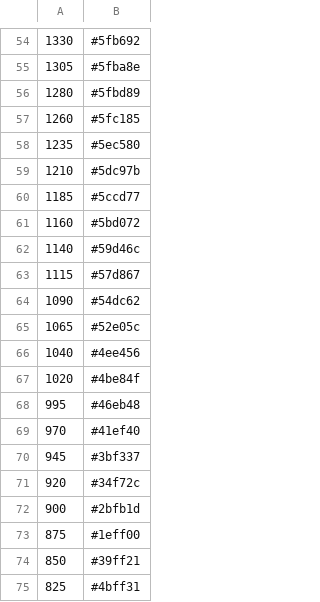
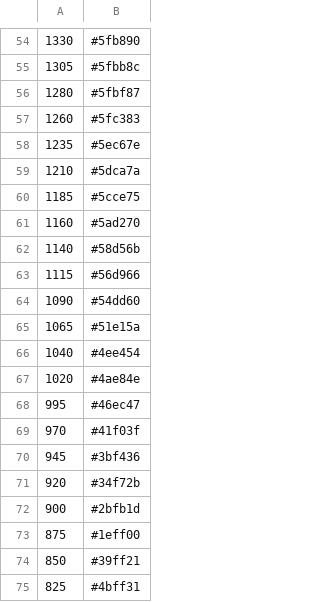
Before and after one commit to 4very/mplus_leaderboard, a CSV file: data/coloring.csv, drawn as a sheet; only a part is shown, gaps mark what is left out; the diff covers the shown part only.

```diff
--- a/data/coloring.csv
+++ b/data/coloring.csv
@@ -54,19 +54,19 @@
-1330,#5fb692,
-1305,#5fba8e,
-1280,#5fbd89,
-1260,#5fc185,
-1235,#5ec580,
-1210,#5dc97b,
-1185,#5ccd77,
-1160,#5bd072,
-1140,#59d46c,
-1115,#57d867,
-1090,#54dc62,
-1065,#52e05c,
-1040,#4ee456,
-1020,#4be84f,
-995,#46eb48,
-970,#41ef40,
-945,#3bf337,
-920,#34f72c,
+1330,#5fb890,
+1305,#5fbb8c,
+1280,#5fbf87,
+1260,#5fc383,
+1235,#5ec67e,
+1210,#5dca7a,
+1185,#5cce75,
+1160,#5ad270,
+1140,#58d56b,
+1115,#56d966,
+1090,#54dd60,
+1065,#51e15a,
+1040,#4ee454,
+1020,#4ae84e,
+995,#46ec47,
+970,#41f03f,
+945,#3bf436,
+920,#34f72b,
 900,#2bfb1d,
```
Also changed, not shown: 3 added rows, 3 removed rows and 25 edited cells elsewhere in this file, 1 other file.
